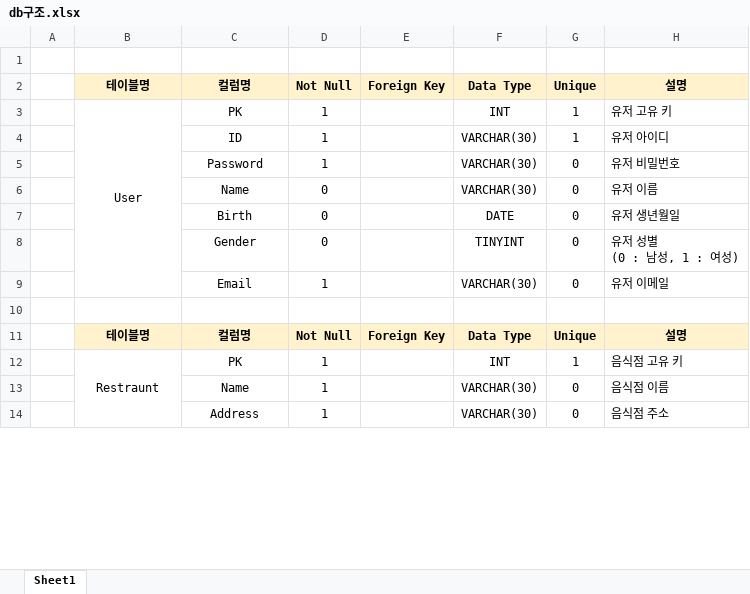
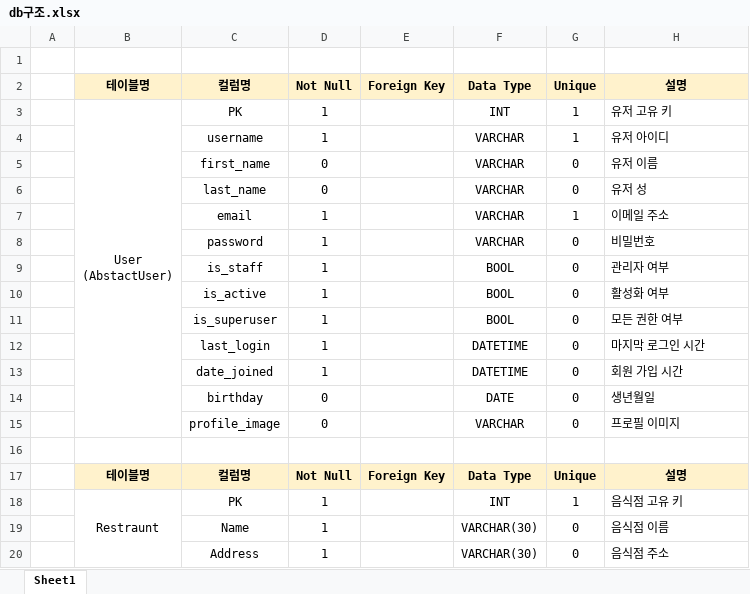
Before and after one commit to sangilhwang/noodle_street, an Excel workbook: 00.문서작업/db구조.xlsx, sheet Sheet1, drawn as a sheet; only a part is shown; values as stored, in another font and other column widths than the file's, no borders; removed rows and columns are numbered as before the commit, all else as after; ↵ is a line break in a cell; the diff covers the shown part only; the diff names each change by its address in the sheet, - before the commit and + after, or states it on an @@ line.

```diff
--- a/00.문서작업/db구조.xlsx (sheet Sheet1)
+++ b/00.문서작업/db구조.xlsx (sheet Sheet1)
-B3: User
+B3: User ↵ (AbstactUser)
-C4: ID
+C4: username
-F4: VARCHAR(30)
+F4: VARCHAR
-row 5:  |  | Password | 1 |  | VARCHAR(30) | 0 | 유저 비밀번호
-C5: Name
+C5: first_name
-F5: VARCHAR(30)
+F5: VARCHAR
+row 6:  |  | last_name | 0 |  | VARCHAR | 0 | 유저 성
+row 7:  |  | email | 1 |  | VARCHAR | 1 | 이메일 주소
+row 8:  |  | password | 1 |  | VARCHAR | 0 | 비밀번호
+row 9:  |  | is_staff | 1 |  | BOOL | 0 | 관리자 여부
+row 10:  |  | is_active | 1 |  | BOOL | 0 | 활성화 여부
+row 11:  |  | is_superuser | 1 |  | BOOL | 0 | 모든 권한 여부
+row 12:  |  | last_login | 1 |  | DATETIME | 0 | 마지막 로그인 시간
+row 13:  |  | date_joined | 1 |  | DATETIME | 0 | 회원 가입 시간
-C14: Birth
+C14: birthday
-H14: 유저 생년월일
+H14: 생년월일
-row 8:  |  | Gender | 0 |  | TINYINT | 0 | 유저 성별 ↵ (0 : 남성, 1 : 여성)
-row 9:  |  | Email | 1 |  | VARCHAR(30) | 0 | 유저 이메일
+row 15:  |  | profile_image | 0 |  | VARCHAR | 0 | 프로필 이미지
```
Also changed, not shown: 28 added rows, 14 removed rows and 14 edited cells elsewhere in this sheet, 1 other file.
